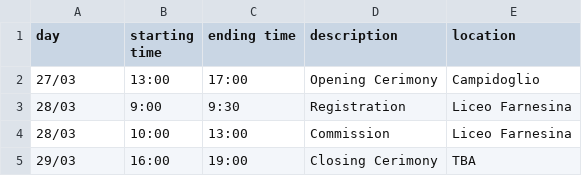
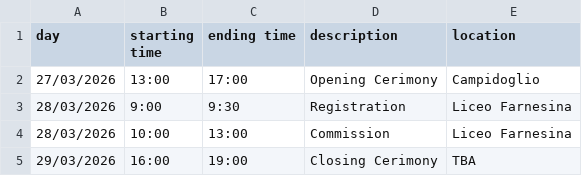
Before and after one commit to elenamuia/rimun-app, a CSV file: assets/rimun_calendario_prova.csv, drawn as a sheet.

```diff
--- a/assets/rimun_calendario_prova.csv
+++ b/assets/rimun_calendario_prova.csv
@@ -1,5 +1,5 @@
 day,starting time,ending time,description,location
-27/03,13:00,17:00,Opening Cerimony,Campidoglio
-28/03,9:00,9:30,Registration,Liceo Farnesina
-28/03,10:00,13:00,Commission,Liceo Farnesina
-29/03,16:00,19:00,Closing Cerimony,TBA
+27/03/2026,13:00,17:00,Opening Cerimony,Campidoglio
+28/03/2026,9:00,9:30,Registration,Liceo Farnesina
+28/03/2026,10:00,13:00,Commission,Liceo Farnesina
+29/03/2026,16:00,19:00,Closing Cerimony,TBA
```
Also changed, not shown: 1 other file.
